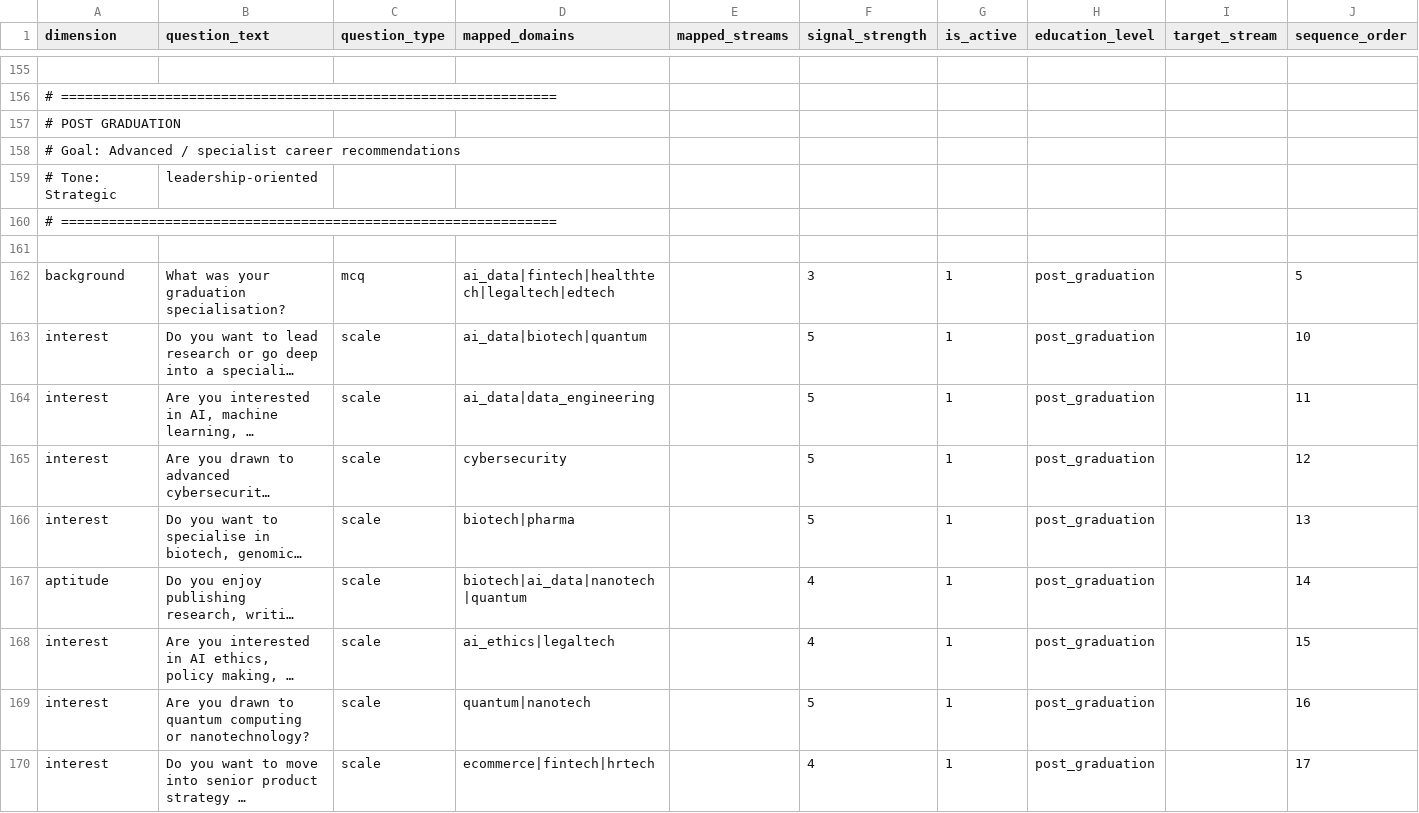
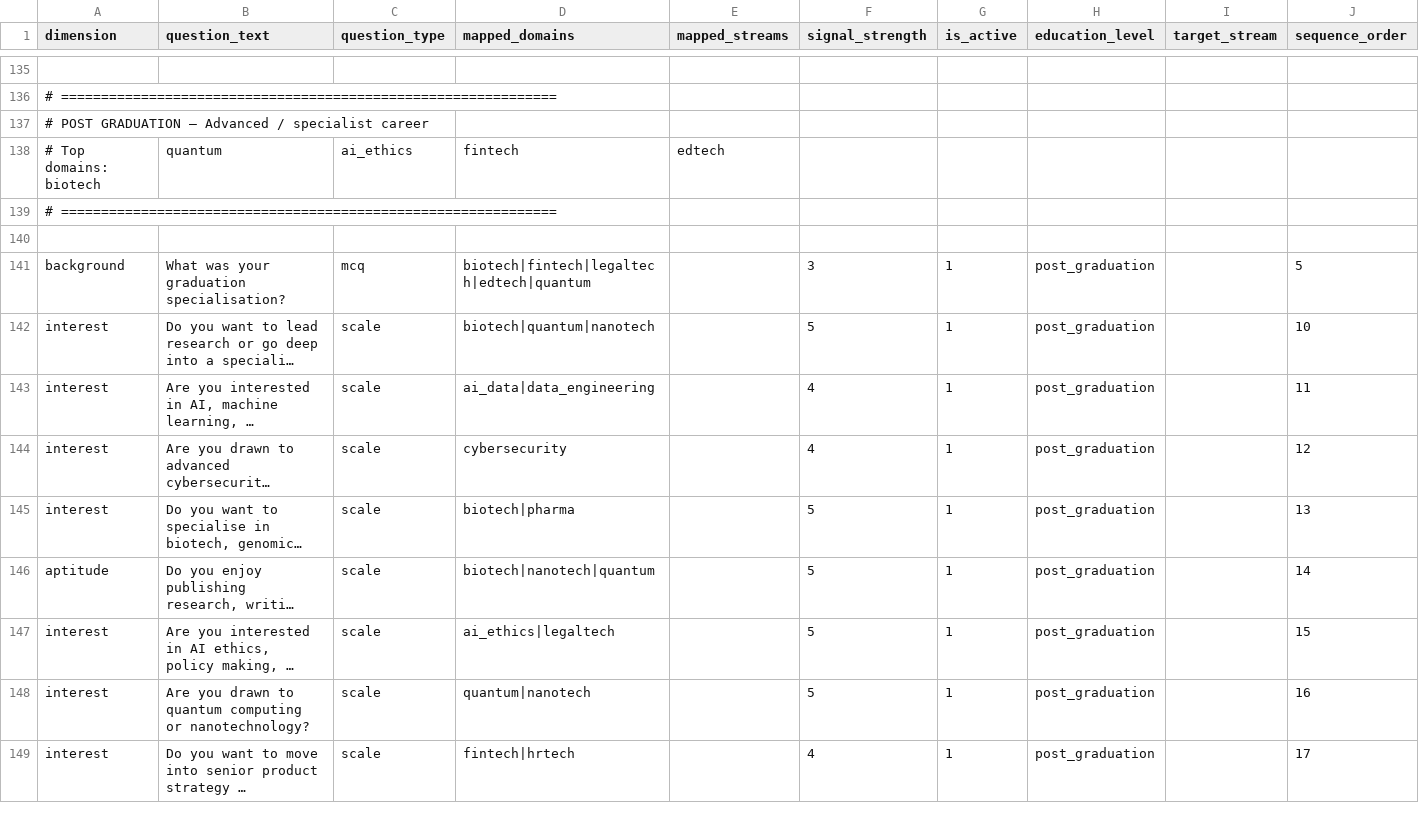
Before and after one commit to nkukadiya89/Future4u-backend, a CSV file: core/management/source/assessment_questions_sample.csv, drawn as a sheet; only a part is shown, gaps mark what is left out; long unchanged cells end in …; removed rows and columns are numbered as before the commit, all else as after; rows hold the shown columns only; the diff covers the shown part only; the diff names each change by its address in the sheet, - before the commit and + after, or states it on an @@ line.

```diff
--- a/core/management/source/assessment_questions_sample.csv
+++ b/core/management/source/assessment_questions_sample.csv
-A137 (dimension): # POST GRADUATION
+A137 (dimension): # POST GRADUATION — Advanced / specialist career
-row 158: # Goal: Advanced / specialist career recommendations
-row 159: # Tone: Strategic | leadership-oriented
+row 138: # Top domains: biotech | quantum | ai_ethics | fintech | edtech
-D141 (mapped_domains): ai_data|fintech|healthtech|legaltech|edtech
+D141 (mapped_domains): biotech|fintech|legaltech|edtech|quantum
-D142 (mapped_domains): ai_data|biotech|quantum
+D142 (mapped_domains): biotech|quantum|nanotech
-F143:F144 (signal_strength): 5
+F143:F144 (signal_strength): 4
-D146 (mapped_domains): biotech|ai_data|nanotech|quantum
+D146 (mapped_domains): biotech|nanotech|quantum
-F146:F147 (signal_strength): 4
+F146:F147 (signal_strength): 5
-D149 (mapped_domains): ecommerce|fintech|hrtech
+D149 (mapped_domains): fintech|hrtech
```
Also changed, not shown: 6 added rows, 28 removed rows and 58 edited cells elsewhere in this file, core/management/source/domain_career_mapping_sample.csv, core/management/source/domain_master_sample.csv, 38 other files.
